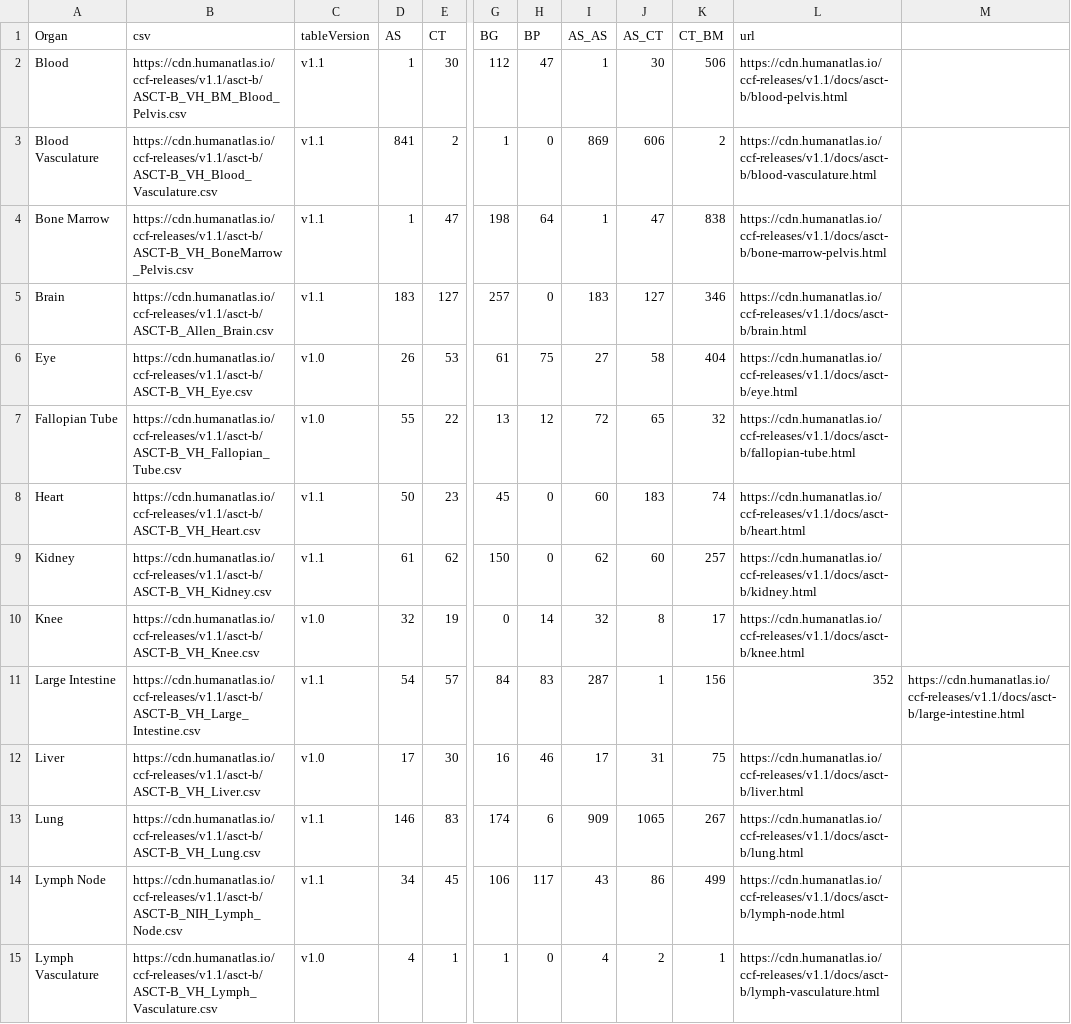
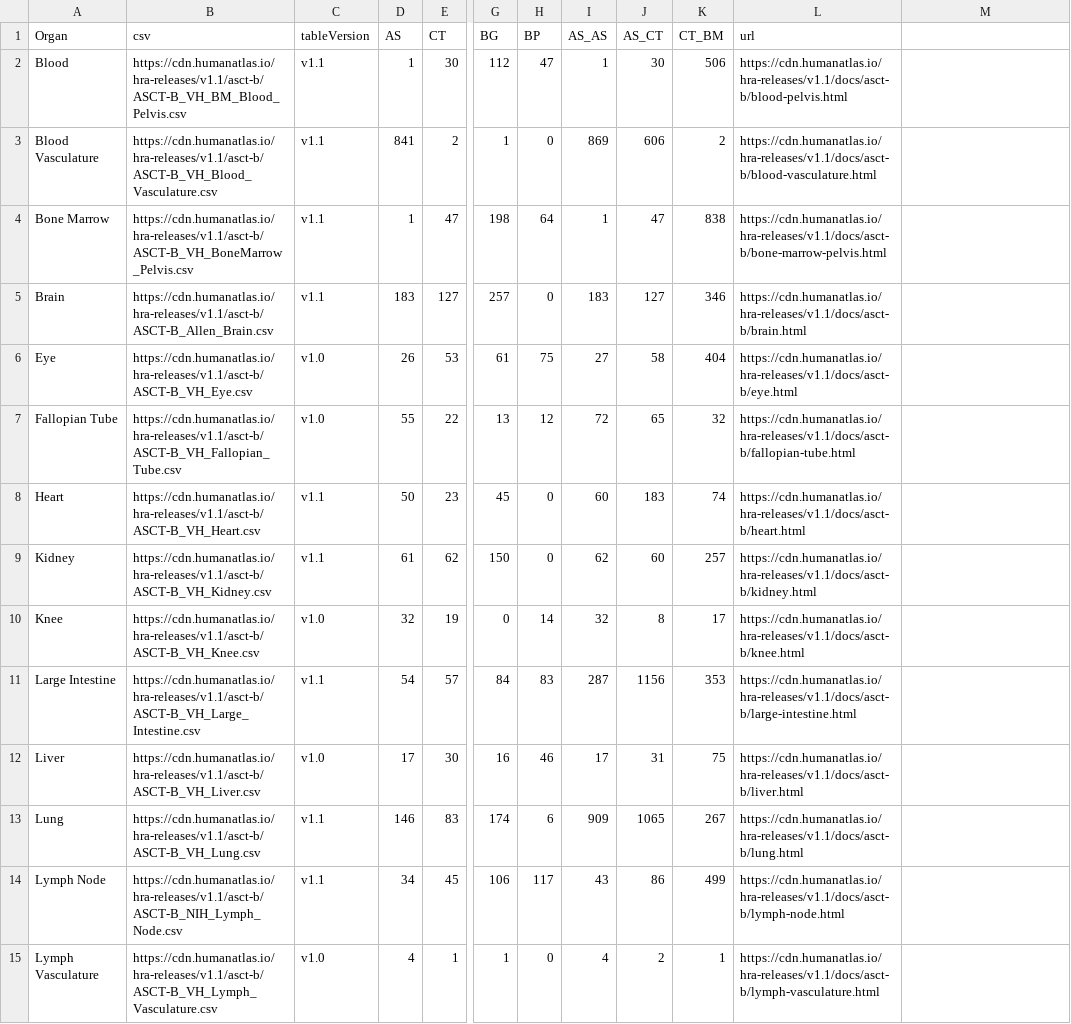
Before and after one commit to cns-iu/ccf, a CSV file: assets/table-data/release2.csv, drawn as a sheet; only a part is shown, gaps mark what is left out; the diff covers the shown part only; the diff names each change by its address in the sheet, - before the commit and + after, or states it on an @@ line.

Commit message:
Staging deploy -- Merge pull request #324 from cns-iu/ccf->hra
updated ccf-releases to hra-releases f40304ce60fc3af6170a5284f77e46ed9a4a79d4

```diff
--- a/assets/table-data/release2.csv
+++ b/assets/table-data/release2.csv
-B2 (csv): https://cdn.humanatlas.io/ccf-releases/v1.1/asct-b/ASCT-B_VH_BM_Blood_Pelvis.csv
+B2 (csv): https://cdn.humanatlas.io/hra-releases/v1.1/asct-b/ASCT-B_VH_BM_Blood_Pelvis.csv
-L2 (url): https://cdn.humanatlas.io/ccf-releases/v1.1/docs/asct-b/blood-pelvis.html
+L2 (url): https://cdn.humanatlas.io/hra-releases/v1.1/docs/asct-b/blood-pelvis.html
-B3 (csv): https://cdn.humanatlas.io/ccf-releases/v1.1/asct-b/ASCT-B_VH_Blood_Vasculature.csv
+B3 (csv): https://cdn.humanatlas.io/hra-releases/v1.1/asct-b/ASCT-B_VH_Blood_Vasculature.csv
-L3 (url): https://cdn.humanatlas.io/ccf-releases/v1.1/docs/asct-b/blood-vasculature.html
+L3 (url): https://cdn.humanatlas.io/hra-releases/v1.1/docs/asct-b/blood-vasculature.html
-B4 (csv): https://cdn.humanatlas.io/ccf-releases/v1.1/asct-b/ASCT-B_VH_BoneMarrow_Pelvis.csv
+B4 (csv): https://cdn.humanatlas.io/hra-releases/v1.1/asct-b/ASCT-B_VH_BoneMarrow_Pelvis.csv
-L4 (url): https://cdn.humanatlas.io/ccf-releases/v1.1/docs/asct-b/bone-marrow-pelvis.html
+L4 (url): https://cdn.humanatlas.io/hra-releases/v1.1/docs/asct-b/bone-marrow-pelvis.html
-B5 (csv): https://cdn.humanatlas.io/ccf-releases/v1.1/asct-b/ASCT-B_Allen_Brain.csv
+B5 (csv): https://cdn.humanatlas.io/hra-releases/v1.1/asct-b/ASCT-B_Allen_Brain.csv
-L5 (url): https://cdn.humanatlas.io/ccf-releases/v1.1/docs/asct-b/brain.html
+L5 (url): https://cdn.humanatlas.io/hra-releases/v1.1/docs/asct-b/brain.html
-B6 (csv): https://cdn.humanatlas.io/ccf-releases/v1.1/asct-b/ASCT-B_VH_Eye.csv
+B6 (csv): https://cdn.humanatlas.io/hra-releases/v1.1/asct-b/ASCT-B_VH_Eye.csv
-L6 (url): https://cdn.humanatlas.io/ccf-releases/v1.1/docs/asct-b/eye.html
+L6 (url): https://cdn.humanatlas.io/hra-releases/v1.1/docs/asct-b/eye.html
-B7 (csv): https://cdn.humanatlas.io/ccf-releases/v1.1/asct-b/ASCT-B_VH_Fallopian_Tube.csv
+B7 (csv): https://cdn.humanatlas.io/hra-releases/v1.1/asct-b/ASCT-B_VH_Fallopian_Tube.csv
-L7 (url): https://cdn.humanatlas.io/ccf-releases/v1.1/docs/asct-b/fallopian-tube.html
+L7 (url): https://cdn.humanatlas.io/hra-releases/v1.1/docs/asct-b/fallopian-tube.html
-B8 (csv): https://cdn.humanatlas.io/ccf-releases/v1.1/asct-b/ASCT-B_VH_Heart.csv
+B8 (csv): https://cdn.humanatlas.io/hra-releases/v1.1/asct-b/ASCT-B_VH_Heart.csv
-L8 (url): https://cdn.humanatlas.io/ccf-releases/v1.1/docs/asct-b/heart.html
+L8 (url): https://cdn.humanatlas.io/hra-releases/v1.1/docs/asct-b/heart.html
-B9 (csv): https://cdn.humanatlas.io/ccf-releases/v1.1/asct-b/ASCT-B_VH_Kidney.csv
+B9 (csv): https://cdn.humanatlas.io/hra-releases/v1.1/asct-b/ASCT-B_VH_Kidney.csv
-L9 (url): https://cdn.humanatlas.io/ccf-releases/v1.1/docs/asct-b/kidney.html
+L9 (url): https://cdn.humanatlas.io/hra-releases/v1.1/docs/asct-b/kidney.html
-B10 (csv): https://cdn.humanatlas.io/ccf-releases/v1.1/asct-b/ASCT-B_VH_Knee.csv
+B10 (csv): https://cdn.humanatlas.io/hra-releases/v1.1/asct-b/ASCT-B_VH_Knee.csv
-L10 (url): https://cdn.humanatlas.io/ccf-releases/v1.1/docs/asct-b/knee.html
+L10 (url): https://cdn.humanatlas.io/hra-releases/v1.1/docs/asct-b/knee.html
-B11 (csv): https://cdn.humanatlas.io/ccf-releases/v1.1/asct-b/ASCT-B_VH_Large_Intestine.csv
+B11 (csv): https://cdn.humanatlas.io/hra-releases/v1.1/asct-b/ASCT-B_VH_Large_Intestine.csv
-J11 (AS_CT): 1
+J11 (AS_CT): 1156
-K11 (CT_BM): 156
+K11 (CT_BM): 353
-L11 (url): 352
+L11 (url): https://cdn.humanatlas.io/hra-releases/v1.1/docs/asct-b/large-intestine.html
-M11: https://cdn.humanatlas.io/ccf-releases/v1.1/docs/asct-b/large-intestine.html
+M11: (empty)
-B12 (csv): https://cdn.humanatlas.io/ccf-releases/v1.1/asct-b/ASCT-B_VH_Liver.csv
+B12 (csv): https://cdn.humanatlas.io/hra-releases/v1.1/asct-b/ASCT-B_VH_Liver.csv
-L12 (url): https://cdn.humanatlas.io/ccf-releases/v1.1/docs/asct-b/liver.html
+L12 (url): https://cdn.humanatlas.io/hra-releases/v1.1/docs/asct-b/liver.html
-B13 (csv): https://cdn.humanatlas.io/ccf-releases/v1.1/asct-b/ASCT-B_VH_Lung.csv
+B13 (csv): https://cdn.humanatlas.io/hra-releases/v1.1/asct-b/ASCT-B_VH_Lung.csv
-L13 (url): https://cdn.humanatlas.io/ccf-releases/v1.1/docs/asct-b/lung.html
+L13 (url): https://cdn.humanatlas.io/hra-releases/v1.1/docs/asct-b/lung.html
-B14 (csv): https://cdn.humanatlas.io/ccf-releases/v1.1/asct-b/ASCT-B_NIH_Lymph_Node.csv
+B14 (csv): https://cdn.humanatlas.io/hra-releases/v1.1/asct-b/ASCT-B_NIH_Lymph_Node.csv
-L14 (url): https://cdn.humanatlas.io/ccf-releases/v1.1/docs/asct-b/lymph-node.html
+L14 (url): https://cdn.humanatlas.io/hra-releases/v1.1/docs/asct-b/lymph-node.html
-B15 (csv): https://cdn.humanatlas.io/ccf-releases/v1.1/asct-b/ASCT-B_VH_Lymph_Vasculature.csv
+B15 (csv): https://cdn.humanatlas.io/hra-releases/v1.1/asct-b/ASCT-B_VH_Lymph_Vasculature.csv
-L15 (url): https://cdn.humanatlas.io/ccf-releases/v1.1/docs/asct-b/lymph-vasculature.html
+L15 (url): https://cdn.humanatlas.io/hra-releases/v1.1/docs/asct-b/lymph-vasculature.html
```
Also changed, not shown: 22 edited cells elsewhere in this file, assets/table-data/release4.csv, assets/table-data/release5.csv, 10 other files.
